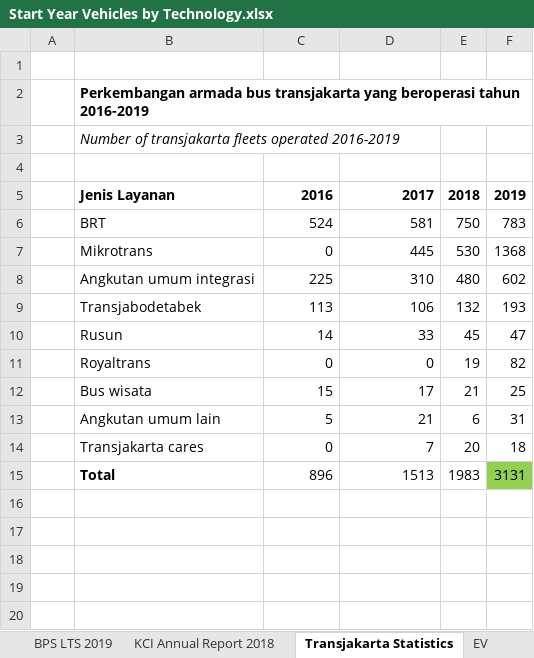
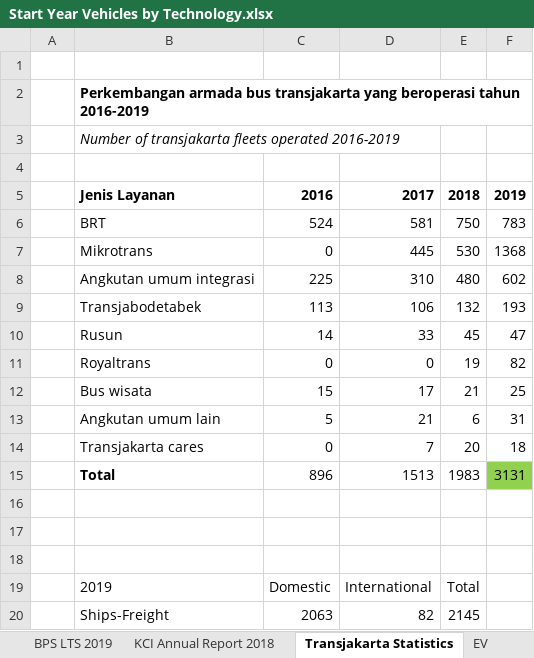
Before and after one commit to EnergyInnovation/eps-indonesia, an Excel workbook: InputData/trans/SYVbT/Start Year Vehicles by Technology.xlsx, sheet Transjakarta Statistics, drawn as a sheet; values as stored, in another font and other column widths than the file's, no borders; the diff names each change by its address in the sheet, - before the commit and + after, or states it on an @@ line.

Commit message:
Industrial fuel use correction and shipping removed international

```diff
--- a/InputData/trans/SYVbT/Start Year Vehicles by Technology.xlsx (sheet Transjakarta Statistics)
+++ b/InputData/trans/SYVbT/Start Year Vehicles by Technology.xlsx (sheet Transjakarta Statistics)
+row 16: (empty)
+row 17: (empty)
+row 18: (empty)
+row 19:  | 2019 | Domestic | International | Total
+row 20:  | Ships-Freight | 2063 | 82 | 2145
```
Also changed, not shown: sheet About, sheet BUKU IT 2019 & Statistik Transp, sheet SYVbT-freight, formulas that keep their value, 3 other files.
